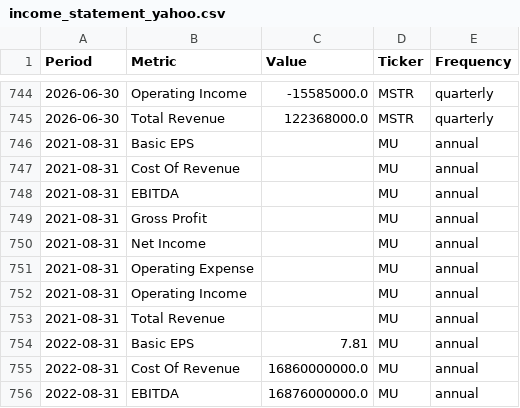
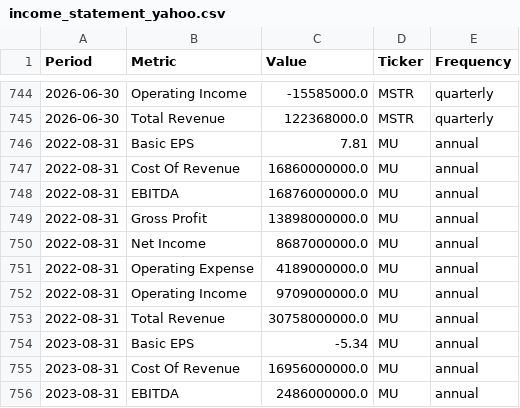
Before and after one commit to jpzingoni/stocks-market, a CSV file: income_statement_yahoo.csv, drawn as a sheet; only a part is shown, gaps mark what is left out; the shorter side is filled out with more unchanged rows; the diff names each change by its address in the sheet, - before the commit and + after, or states it on an @@ line.

```diff
--- a/income_statement_yahoo.csv
+++ b/income_statement_yahoo.csv
-row 746: 2021-08-31 | Basic EPS |  | MU | annual
-row 747: 2021-08-31 | Cost Of Revenue |  | MU | annual
-row 748: 2021-08-31 | EBITDA |  | MU | annual
-row 749: 2021-08-31 | Gross Profit |  | MU | annual
-row 750: 2021-08-31 | Net Income |  | MU | annual
-row 751: 2021-08-31 | Operating Expense |  | MU | annual
-row 752: 2021-08-31 | Operating Income |  | MU | annual
-row 753: 2021-08-31 | Total Revenue |  | MU | annual
```
Also changed, not shown: fundamentals_yahoo.csv, 1 other file.
